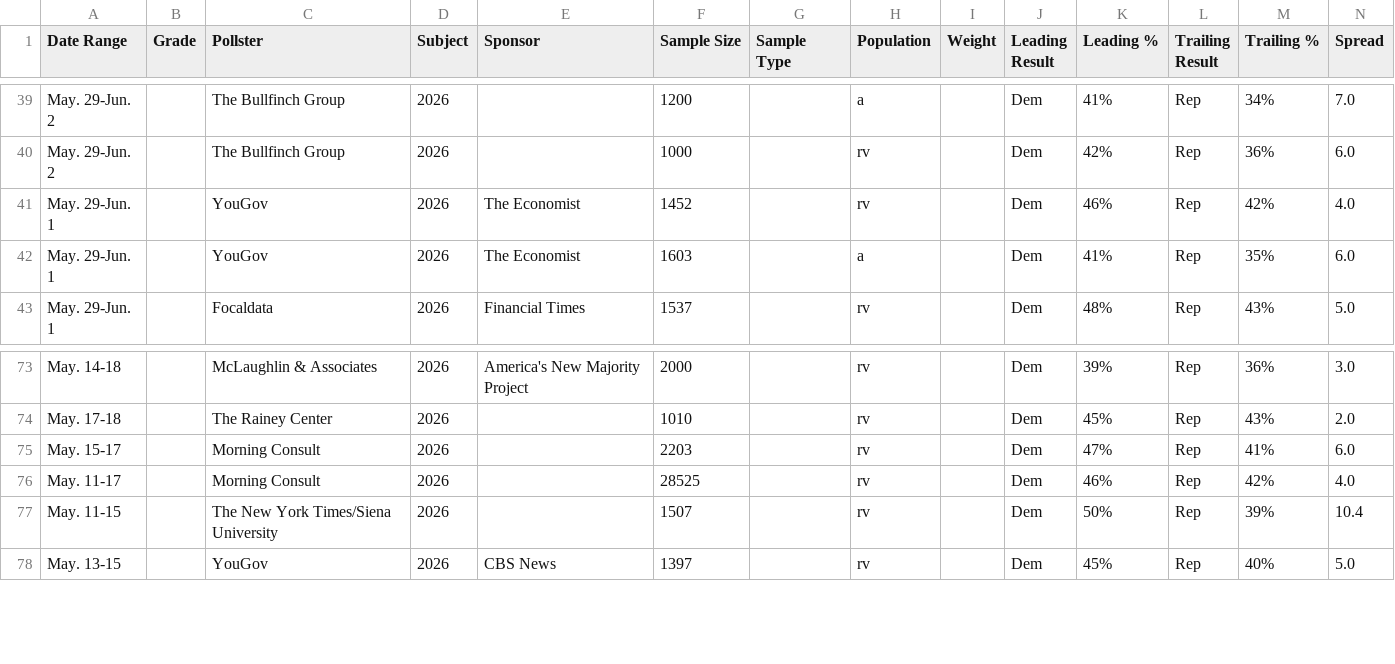
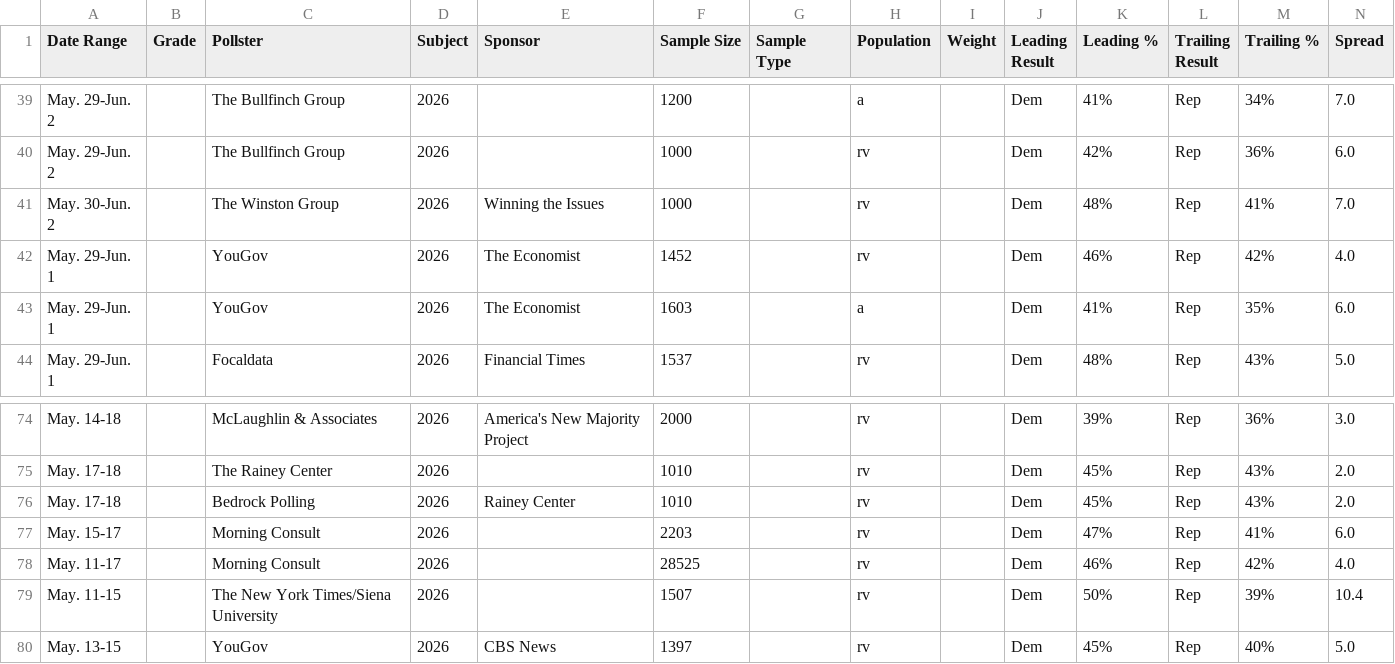
Before and after one commit to Hijodeagua/Election-models-by-Tre, a CSV file: data/fallback/votehub_generic_ballot.csv, drawn as a sheet; only a part is shown, gaps mark what is left out.

```diff
--- a/data/fallback/votehub_generic_ballot.csv
+++ b/data/fallback/votehub_generic_ballot.csv
@@ -40,2 +40,3 @@ May. 29-Jun. 2,,The Bullfinch Group,2026,,1200,,a,,Dem,41%,Rep,34%,7.0
 May. 29-Jun. 2,,The Bullfinch Group,2026,,1000,,rv,,Dem,42%,Rep,36%,6.0
+May. 30-Jun. 2,,The Winston Group,2026,Winning the Issues,1000,,rv,,Dem,48%,Rep,41%,7.0
 May. 29-Jun. 1,,YouGov,2026,The Economist,1452,,rv,,Dem,46%,Rep,42%,4.0
@@ -74,2 +75,3 @@ May. 14-18,,McLaughlin & Associates,2026,America's New Majority Project,2000,,rv
 May. 17-18,,The Rainey Center,2026,,1010,,rv,,Dem,45%,Rep,43%,2.0
+May. 17-18,,Bedrock Polling,2026,Rainey Center,1010,,rv,,Dem,45%,Rep,43%,2.0
 May. 15-17,,Morning Consult,2026,,2203,,rv,,Dem,47%,Rep,41%,6.0
```
Also changed, not shown: data/fallback/market_odds.csv, data/fallback/votehub_approval.csv, 8 other files.
